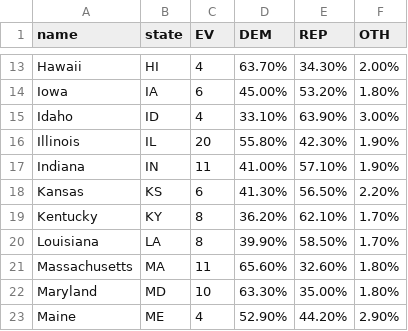
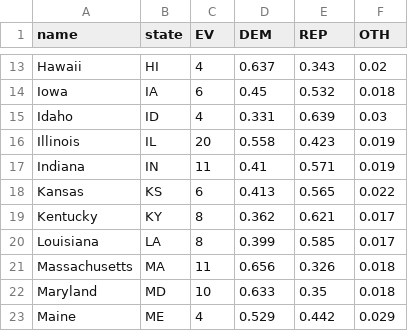
Before and after one commit to asjadnaqvi/The-Stata-Guide, a CSV file: raw/us_elections.csv, drawn as a sheet; only a part is shown, gaps mark what is left out; the diff covers the shown part only; the diff names each change by its address in the sheet, - before the commit and + after, or states it on an @@ line.

```diff
--- a/raw/us_elections.csv
+++ b/raw/us_elections.csv
-D13 (DEM): 63.70%
+D13 (DEM): 0.637
-E13 (REP): 34.30%
+E13 (REP): 0.343
-F13 (OTH): 2.00%
+F13 (OTH): 0.02
-D14 (DEM): 45.00%
+D14 (DEM): 0.45
-E14 (REP): 53.20%
+E14 (REP): 0.532
-F14 (OTH): 1.80%
+F14 (OTH): 0.018
-D15 (DEM): 33.10%
+D15 (DEM): 0.331
-E15 (REP): 63.90%
+E15 (REP): 0.639
-F15 (OTH): 3.00%
+F15 (OTH): 0.03
-D16 (DEM): 55.80%
+D16 (DEM): 0.558
-E16 (REP): 42.30%
+E16 (REP): 0.423
-F16:F17 (OTH): 1.90%
+F16:F17 (OTH): 0.019
-D17 (DEM): 41.00%
+D17 (DEM): 0.41
-E17 (REP): 57.10%
+E17 (REP): 0.571
-D18 (DEM): 41.30%
+D18 (DEM): 0.413
-E18 (REP): 56.50%
+E18 (REP): 0.565
-F18 (OTH): 2.20%
+F18 (OTH): 0.022
-D19 (DEM): 36.20%
+D19 (DEM): 0.362
-E19 (REP): 62.10%
+E19 (REP): 0.621
-F19:F20 (OTH): 1.70%
+F19:F20 (OTH): 0.017
-D20 (DEM): 39.90%
+D20 (DEM): 0.399
-E20 (REP): 58.50%
+E20 (REP): 0.585
-D21 (DEM): 65.60%
+D21 (DEM): 0.656
-E21 (REP): 32.60%
+E21 (REP): 0.326
-F21:F22 (OTH): 1.80%
+F21:F22 (OTH): 0.018
-D22 (DEM): 63.30%
+D22 (DEM): 0.633
-E22 (REP): 35.00%
+E22 (REP): 0.35
-D23 (DEM): 52.90%
+D23 (DEM): 0.529
-E23 (REP): 44.20%
+E23 (REP): 0.442
-F23 (OTH): 2.90%
+F23 (OTH): 0.029
```
Also changed, not shown: 120 edited cells elsewhere in this file.
